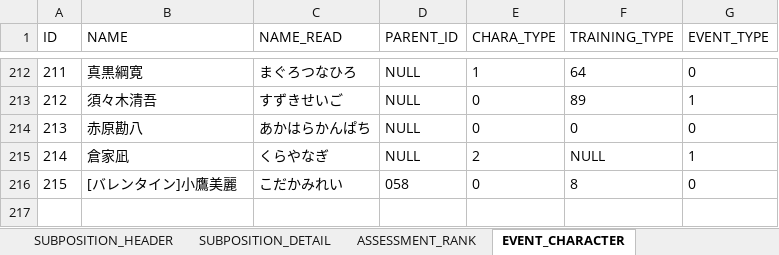
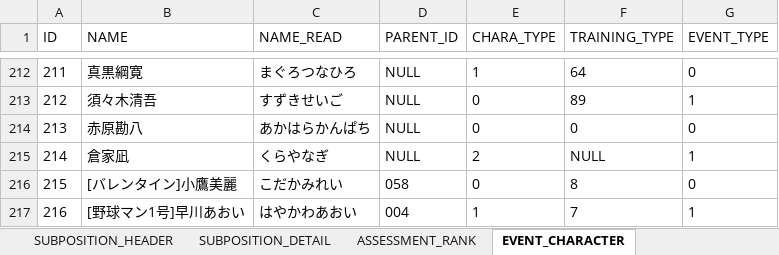
Before and after one commit to hitsujimeeee/stdwool, an Excel workbook: products/pawapro/data/一覧.xlsm, sheet EVENT_CHARACTER, drawn as a sheet; only a part is shown, gaps mark what is left out; values as stored, in another font and other column widths than the file's, no borders; charts and pictures not drawn; the diff names each change by its address in the sheet, - before the commit and + after, or states it on an @@ line.

```diff
--- a/products/pawapro/data/一覧.xlsm (sheet EVENT_CHARACTER)
+++ b/products/pawapro/data/一覧.xlsm (sheet EVENT_CHARACTER)
+row 217: 216 | [野球マン1号]早川あおい | はやかわあおい | 004 | 1 | 7 | 1
```
Also changed, not shown: 12 other files.
